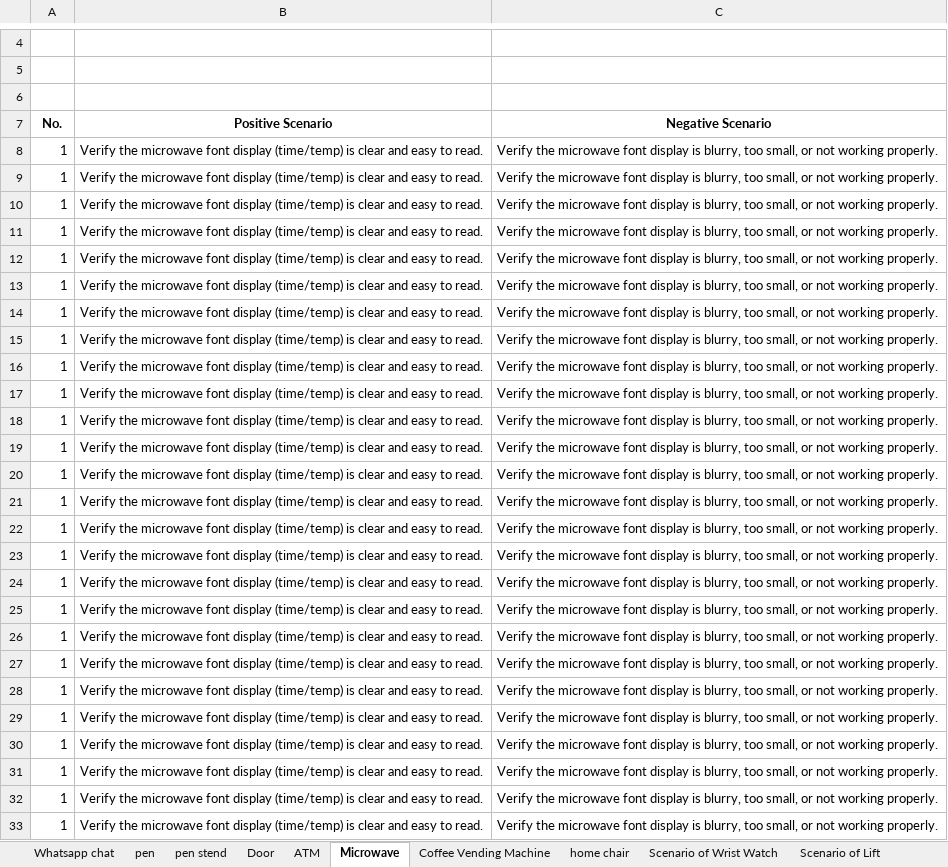
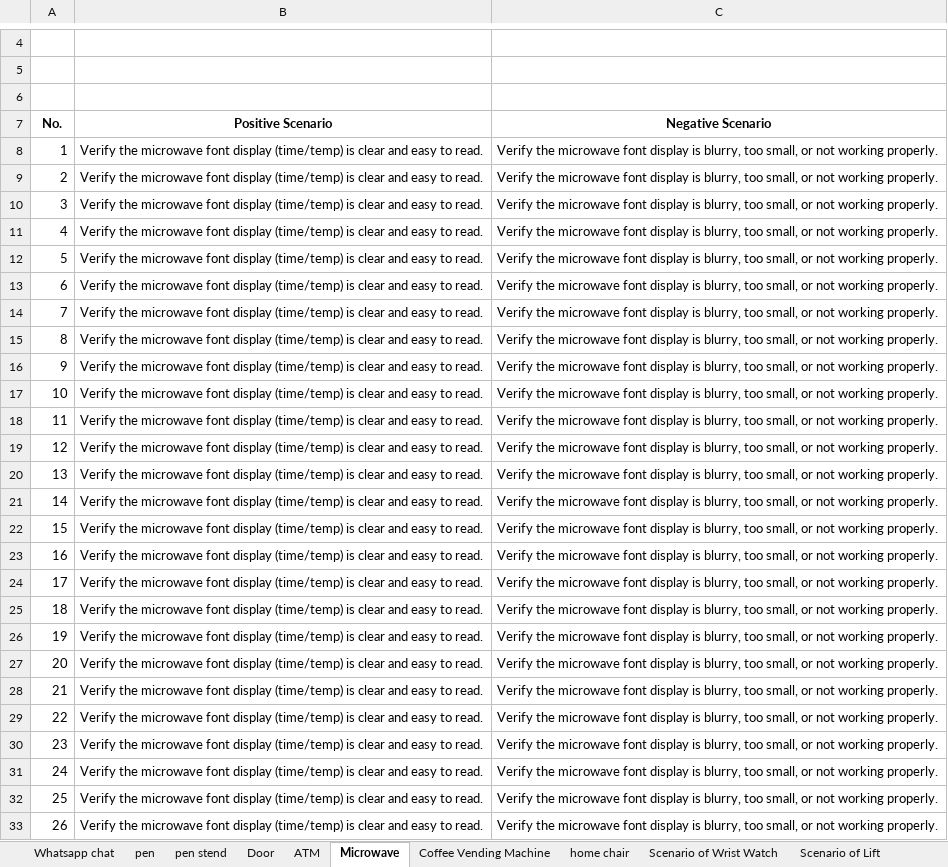
Before and after one commit to yogu7/1jule, an Excel workbook: Assignment fore scenario/Scenarios.xlsx, sheet Microwave, drawn as a sheet; only a part is shown, gaps mark what is left out; values as stored, in another font and other column widths than the file's, no borders; the diff names each change by its address in the sheet, - before the commit and + after, or states it on an @@ line.

```diff
--- a/Assignment fore scenario/Scenarios.xlsx (sheet Microwave)
+++ b/Assignment fore scenario/Scenarios.xlsx (sheet Microwave)
-A9 (No.): 1
+A9 (No.): 2
-A10 (No.): 1
+A10 (No.): 3
-A11 (No.): 1
+A11 (No.): 4
-A12 (No.): 1
+A12 (No.): 5
-A13 (No.): 1
+A13 (No.): 6
-A14 (No.): 1
+A14 (No.): 7
-A15 (No.): 1
+A15 (No.): 8
-A16 (No.): 1
+A16 (No.): 9
-A17 (No.): 1
+A17 (No.): 10
-A18 (No.): 1
+A18 (No.): 11
-A19 (No.): 1
+A19 (No.): 12
-A20 (No.): 1
+A20 (No.): 13
-A21 (No.): 1
+A21 (No.): 14
-A22 (No.): 1
+A22 (No.): 15
-A23 (No.): 1
+A23 (No.): 16
-A24 (No.): 1
+A24 (No.): 17
-A25 (No.): 1
+A25 (No.): 18
-A26 (No.): 1
+A26 (No.): 19
-A27 (No.): 1
+A27 (No.): 20
-A28 (No.): 1
+A28 (No.): 21
-A29 (No.): 1
+A29 (No.): 22
-A30 (No.): 1
+A30 (No.): 23
-A31 (No.): 1
+A31 (No.): 24
-A32 (No.): 1
+A32 (No.): 25
-A33 (No.): 1
+A33 (No.): 26
```
Also changed, not shown: sheet pen, sheet Scenario of Lift, sheet Coffee Vending Machine, Assignment fore HLR & Test Case/HLR & Test Case .xlsx.
